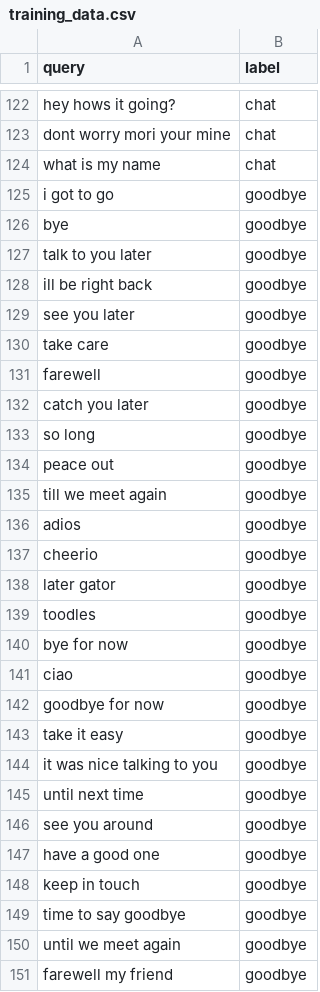
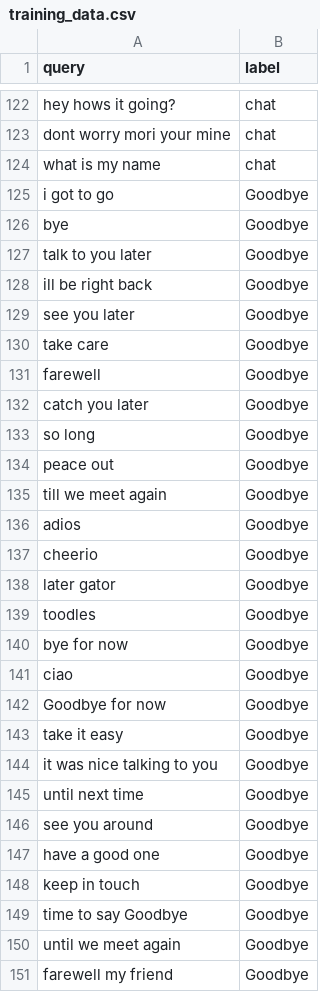
Before and after one commit to xanomanox/TARS-AI, a CSV file: src/engine/training/training_data.csv, drawn as a sheet; only a part is shown, gaps mark what is left out; the diff covers the shown part only.

```diff
--- a/src/engine/training/training_data.csv
+++ b/src/engine/training/training_data.csv
@@ -124,28 +124,28 @@ dont worry mori your mine,chat
 what is my name,chat
-i got to go,goodbye
-bye,goodbye
-talk to you later,goodbye
-ill be right back,goodbye
-see you later,goodbye
-take care,goodbye
-farewell,goodbye
-catch you later,goodbye
-so long,goodbye
-peace out,goodbye
-till we meet again,goodbye
-adios,goodbye
-cheerio,goodbye
-later gator,goodbye
-toodles,goodbye
-bye for now,goodbye
-ciao,goodbye
-goodbye for now,goodbye
-take it easy,goodbye
-it was nice talking to you,goodbye
-until next time,goodbye
-see you around,goodbye
-have a good one,goodbye
-keep in touch,goodbye
-time to say goodbye,goodbye
-until we meet again,goodbye
-farewell my friend,goodbye
+i got to go,Goodbye
+bye,Goodbye
+talk to you later,Goodbye
+ill be right back,Goodbye
+see you later,Goodbye
+take care,Goodbye
+farewell,Goodbye
+catch you later,Goodbye
+so long,Goodbye
+peace out,Goodbye
+till we meet again,Goodbye
+adios,Goodbye
+cheerio,Goodbye
+later gator,Goodbye
+toodles,Goodbye
+bye for now,Goodbye
+ciao,Goodbye
+Goodbye for now,Goodbye
+take it easy,Goodbye
+it was nice talking to you,Goodbye
+until next time,Goodbye
+see you around,Goodbye
+have a good one,Goodbye
+keep in touch,Goodbye
+time to say Goodbye,Goodbye
+until we meet again,Goodbye
+farewell my friend,Goodbye
```
Also changed, not shown: 28 added rows and 12 edited cells elsewhere in this file, 8 other files.
